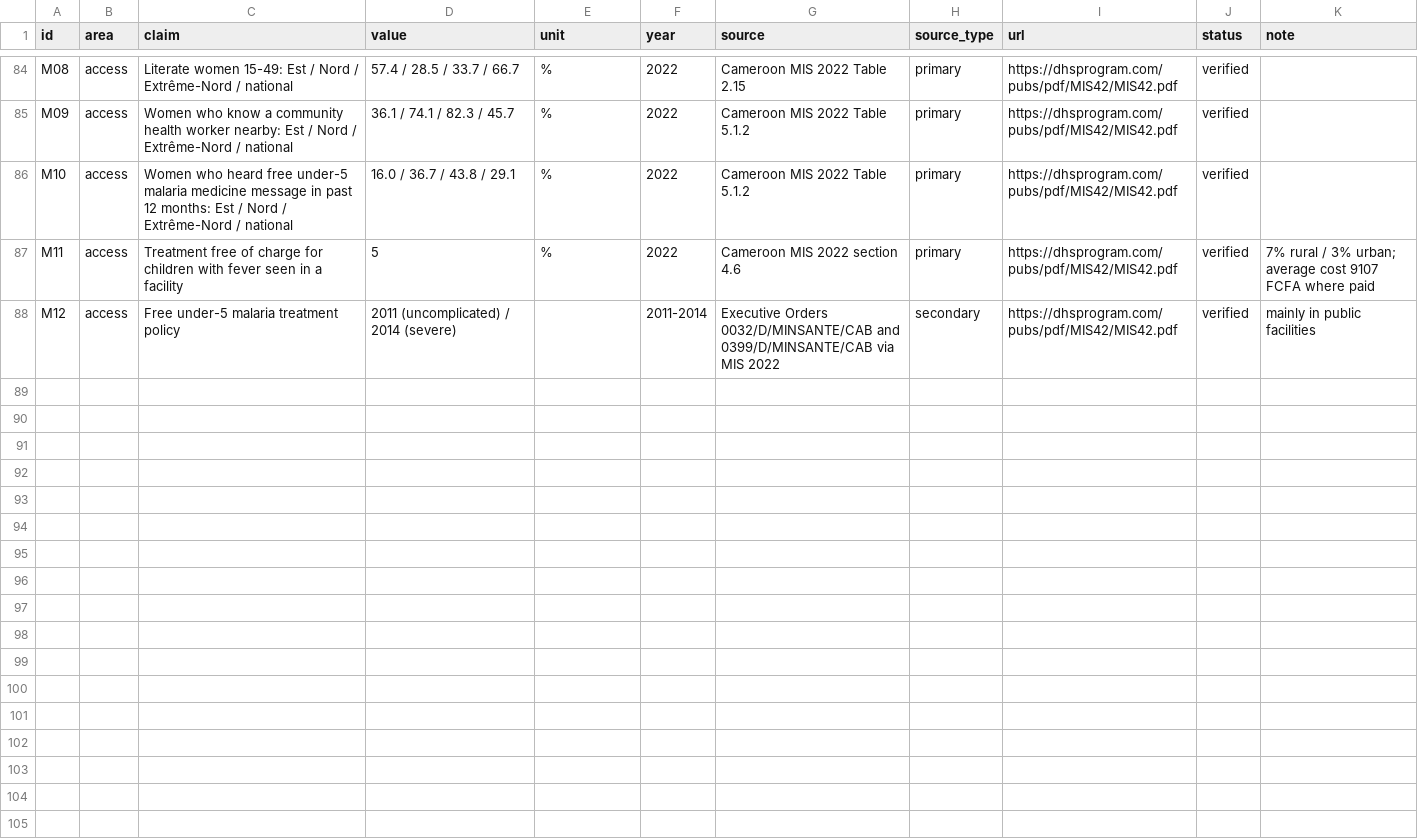
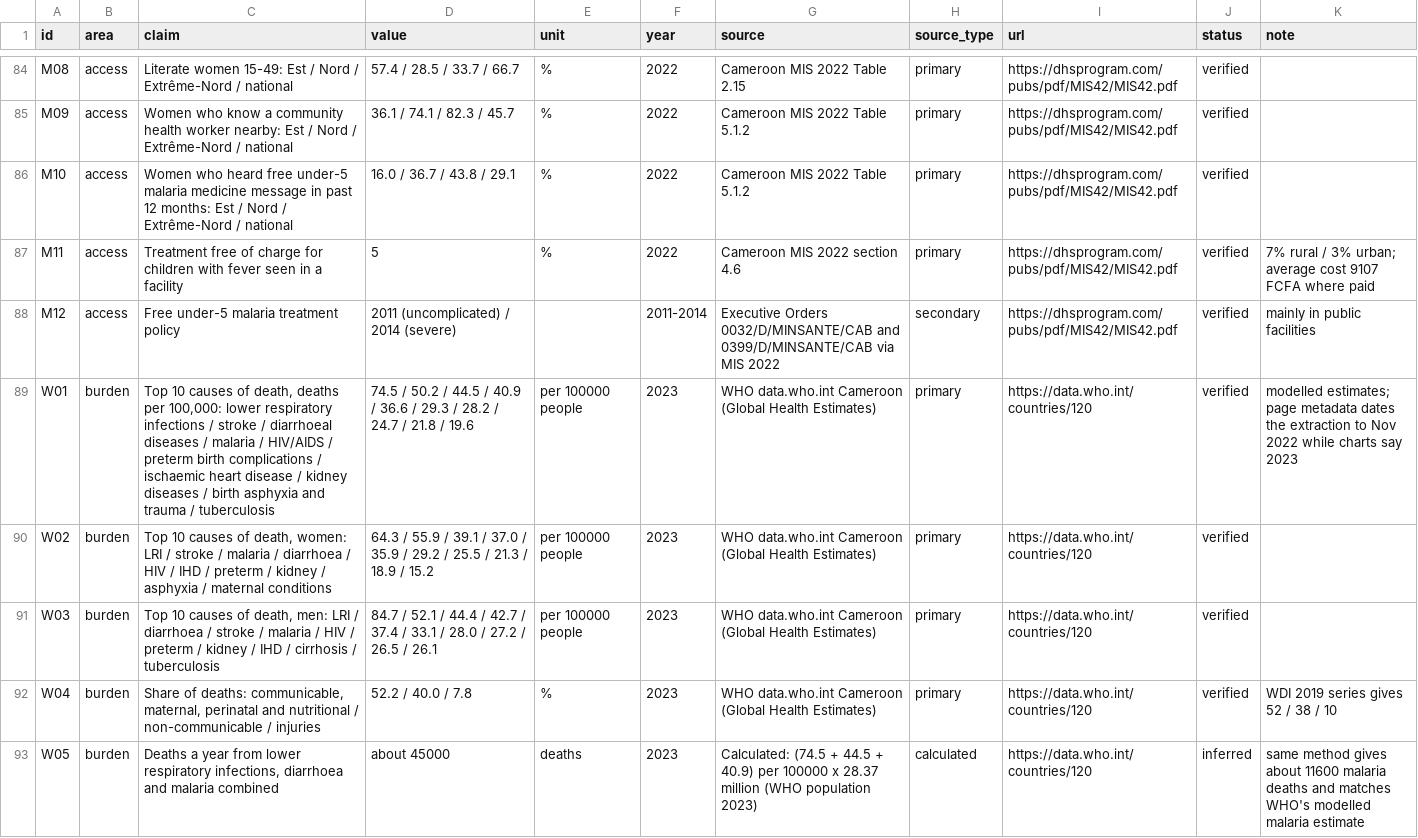
Before and after one commit to rzrizaldy/vitamin-bob, a CSV file: research/cameroon/sources.csv, drawn as a sheet; only a part is shown, gaps mark what is left out; the diff names each change by its address in the sheet, - before the commit and + after, or states it on an @@ line.

```diff
--- a/research/cameroon/sources.csv
+++ b/research/cameroon/sources.csv
+row 89: W01 | burden | Top 10 causes of death, deaths per 100,000: lower respiratory infections / stroke / diarrhoeal diseases / malaria / HIV/AIDS / preterm birth complications / ischaemic heart disease / kidney diseases / birth asphyxia and trauma / tuberculosis | 74.5 / 50.2 / 44.5 / 40.9 / 36.6 / 29.3 / 28.2 / 24.7 / 21.8 / 19.6 | per 100000 people | 2023 | WHO data.who.int Cameroon (Global Health Estimates) | primary | https://data.who.int/countries/120 | verified | modelled estimates; page metadata dates the extraction to Nov 2022 while charts say 2023
+row 90: W02 | burden | Top 10 causes of death, women: LRI / stroke / malaria / diarrhoea / HIV / IHD / preterm / kidney / asphyxia / maternal conditions | 64.3 / 55.9 / 39.1 / 37.0 / 35.9 / 29.2 / 25.5 / 21.3 / 18.9 / 15.2 | per 100000 people | 2023 | WHO data.who.int Cameroon (Global Health Estimates) | primary | https://data.who.int/countries/120 | verified
+row 91: W03 | burden | Top 10 causes of death, men: LRI / diarrhoea / stroke / malaria / HIV / preterm / kidney / IHD / cirrhosis / tuberculosis | 84.7 / 52.1 / 44.4 / 42.7 / 37.4 / 33.1 / 28.0 / 27.2 / 26.5 / 26.1 | per 100000 people | 2023 | WHO data.who.int Cameroon (Global Health Estimates) | primary | https://data.who.int/countries/120 | verified
+row 92: W04 | burden | Share of deaths: communicable, maternal, perinatal and nutritional / non-communicable / injuries | 52.2 / 40.0 / 7.8 | % | 2023 | WHO data.who.int Cameroon (Global Health Estimates) | primary | https://data.who.int/countries/120 | verified | WDI 2019 series gives 52 / 38 / 10
+row 93: W05 | burden | Deaths a year from lower respiratory infections, diarrhoea and malaria combined | about 45000 | deaths | 2023 | Calculated: (74.5 + 44.5 + 40.9) per 100000 x 28.37 million (WHO population 2023) | calculated | https://data.who.int/countries/120 | inferred | same method gives about 11600 malaria deaths and matches WHO's modelled malaria estimate
```
Also changed, not shown: 2 other files.
